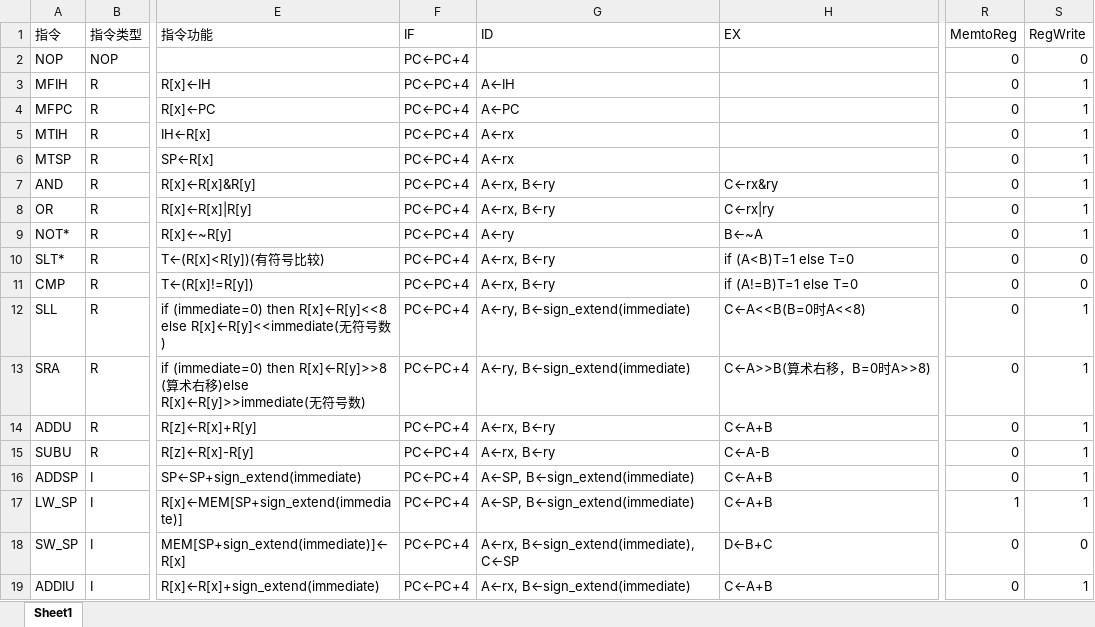
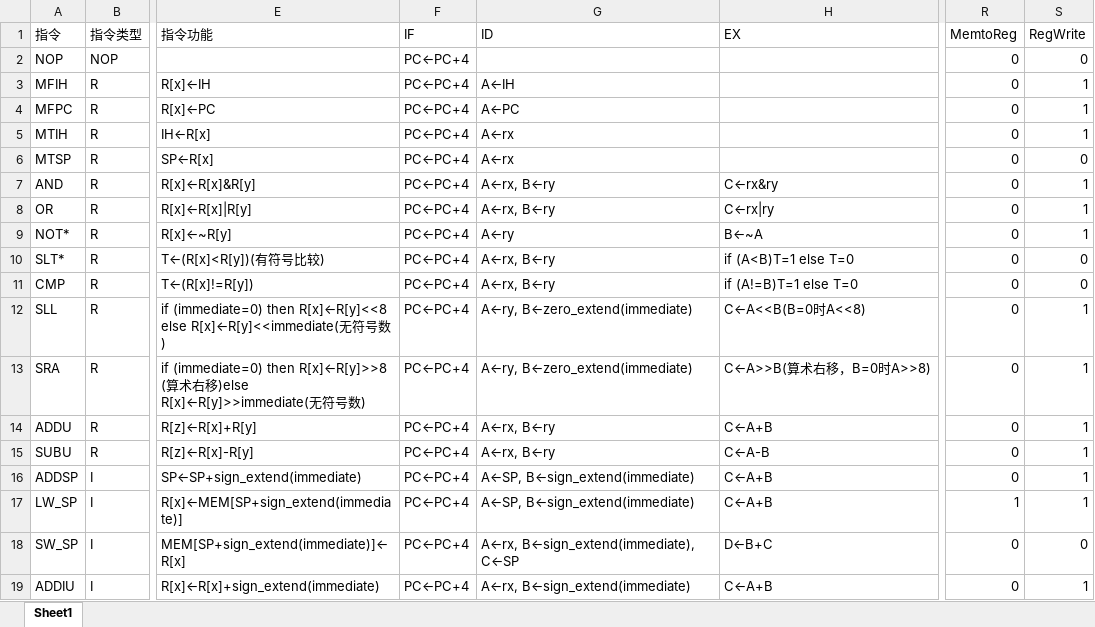
Before and after one commit to fupolarbear/THU-Class-CO-makecomputer, an Excel workbook: doc/pr2_design/instruction.xlsx, sheet Sheet1, drawn as a sheet; only a part is shown, gaps mark what is left out; values as stored, in another font and other column widths than the file's, no borders; the diff names each change by its address in the sheet, - before the commit and + after, or states it on an @@ line.

Commit message:
fixed the bug of zero extend in sll,sra

```diff
--- a/doc/pr2_design/instruction.xlsx (sheet Sheet1)
+++ b/doc/pr2_design/instruction.xlsx (sheet Sheet1)
-S6 (RegWrite): 1
+S6 (RegWrite): 0
-G12:G13 (ID): A←ry, B←sign_extend(immediate)
+G12:G13 (ID): A←ry, B←zero_extend(immediate)
```
Also changed, not shown: 3 other files.
